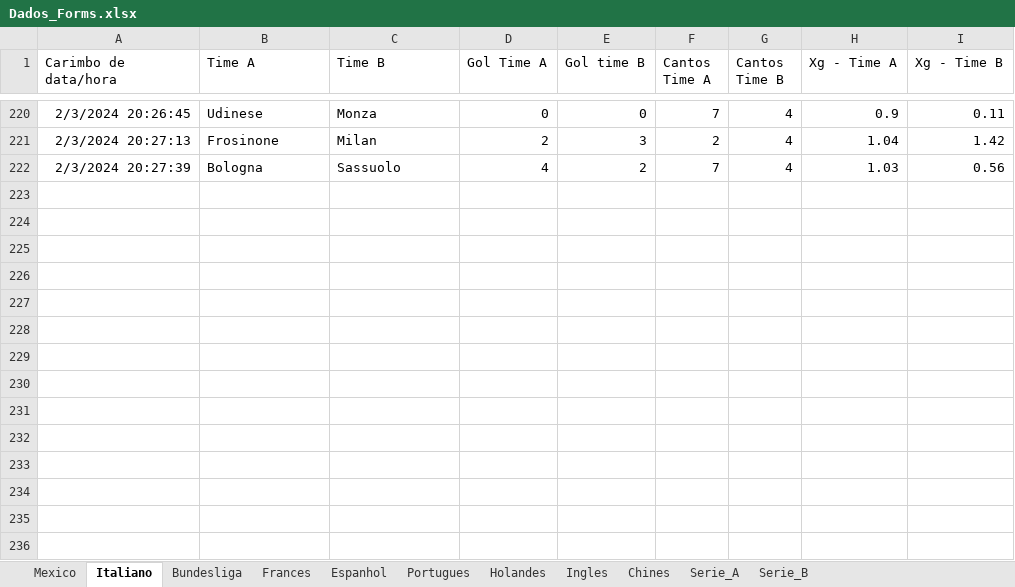
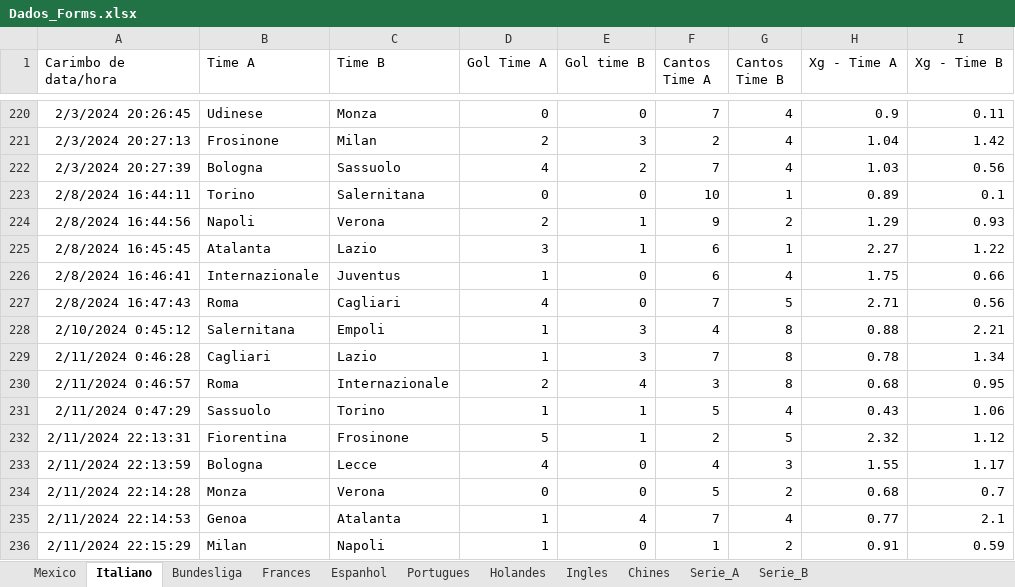
Before and after one commit to marcoscerqueira2603/pagina_apostas, an Excel workbook: Dados_Forms.xlsx, sheet Italiano, drawn as a sheet; only a part is shown, gaps mark what is left out; values as stored, in another font and other column widths than the file's, no borders; charts and pictures not drawn; the diff names each change by its address in the sheet, - before the commit and + after, or states it on an @@ line.

```diff
--- a/Dados_Forms.xlsx (sheet Italiano)
+++ b/Dados_Forms.xlsx (sheet Italiano)
+row 223: 2/8/2024 16:44:11 | Torino | Salernitana | 0 | 0 | 10 | 1 | 0.89 | 0.1
+row 224: 2/8/2024 16:44:56 | Napoli | Verona | 2 | 1 | 9 | 2 | 1.29 | 0.93
+row 225: 2/8/2024 16:45:45 | Atalanta | Lazio | 3 | 1 | 6 | 1 | 2.27 | 1.22
+row 226: 2/8/2024 16:46:41 | Internazionale | Juventus | 1 | 0 | 6 | 4 | 1.75 | 0.66
+row 227: 2/8/2024 16:47:43 | Roma | Cagliari | 4 | 0 | 7 | 5 | 2.71 | 0.56
+row 228: 2/10/2024 0:45:12 | Salernitana | Empoli | 1 | 3 | 4 | 8 | 0.88 | 2.21
+row 229: 2/11/2024 0:46:28 | Cagliari | Lazio | 1 | 3 | 7 | 8 | 0.78 | 1.34
+row 230: 2/11/2024 0:46:57 | Roma | Internazionale | 2 | 4 | 3 | 8 | 0.68 | 0.95
+row 231: 2/11/2024 0:47:29 | Sassuolo | Torino | 1 | 1 | 5 | 4 | 0.43 | 1.06
+row 232: 2/11/2024 22:13:31 | Fiorentina | Frosinone | 5 | 1 | 2 | 5 | 2.32 | 1.12
+row 233: 2/11/2024 22:13:59 | Bologna | Lecce | 4 | 0 | 4 | 3 | 1.55 | 1.17
+row 234: 2/11/2024 22:14:28 | Monza | Verona | 0 | 0 | 5 | 2 | 0.68 | 0.7
+row 235: 2/11/2024 22:14:53 | Genoa | Atalanta | 1 | 4 | 7 | 4 | 0.77 | 2.1
+row 236: 2/11/2024 22:15:29 | Milan | Napoli | 1 | 0 | 1 | 2 | 0.91 | 0.59
```
Also changed, not shown: sheet Holandes, sheet Portugues, sheet Frances, sheet Espanhol, sheet Bundesliga, sheet Ingles, 1 more sheet, 3 other files.
